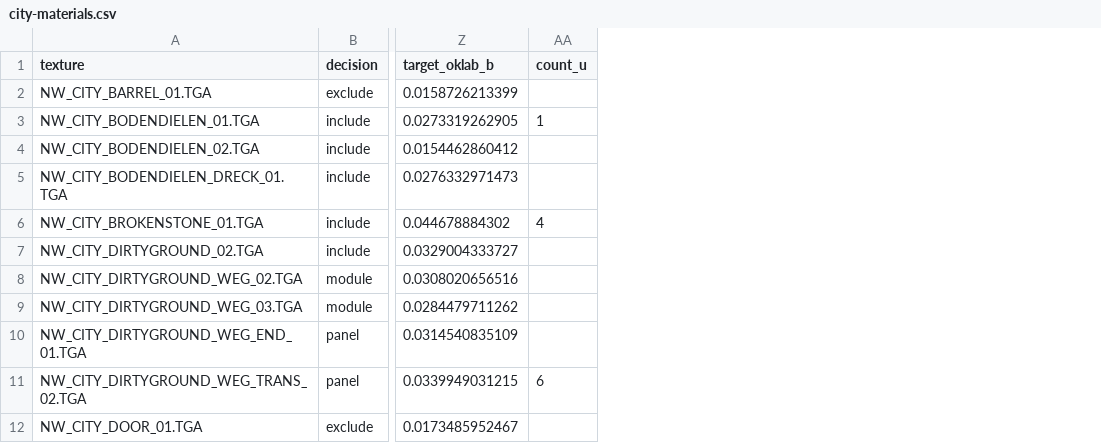
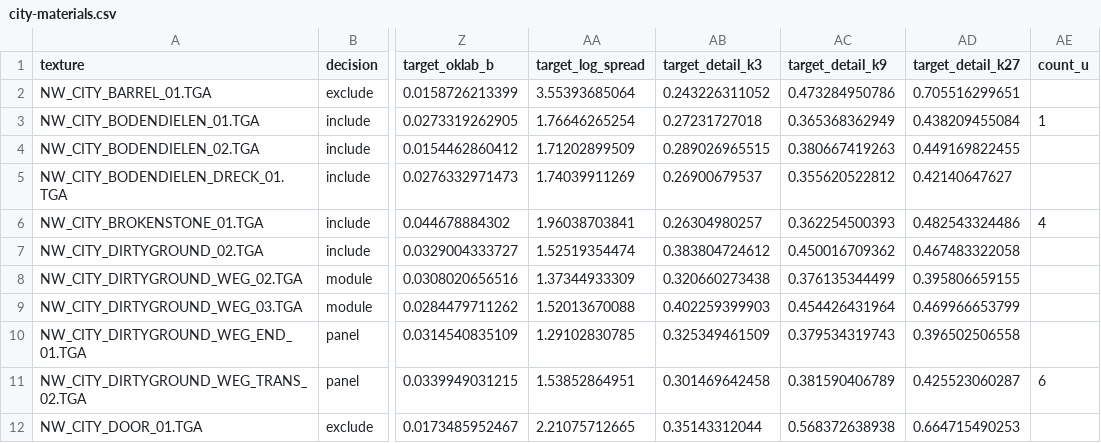
Before and after one commit to ffring/GothicAI, a CSV file: data/content/city-materials.csv, drawn as a sheet; only a part is shown, gaps mark what is left out; the diff names each change by its address in the sheet, - before the commit and + after, or states it on an @@ line.

Commit message:
content: measure original contrast and fine detail

```diff
--- a/data/content/city-materials.csv
+++ b/data/content/city-materials.csv
+column AA (target_log_spread), rows 2-12: 3.55393685064 | 1.76646265254 | 1.71202899509 | 1.74039911269 | 1.96038703841 | 1.52519354474 | 1.37344933309 | 1.52013670088 | 1.29102830785 | 1.53852864951 | 2.21075712665
+column AB (target_detail_k3), rows 2-12: 0.243226311052 | 0.27231727018 | 0.289026965515 | 0.26900679537 | 0.26304980257 | 0.383804724612 | 0.320660273438 | 0.402259399903 | 0.325349461509 | 0.301469642458 | 0.35143312044
+column AC (target_detail_k9), rows 2-12: 0.473284950786 | 0.365368362949 | 0.380667419263 | 0.355620522812 | 0.362254500393 | 0.450016709362 | 0.376135344499 | 0.454426431964 | 0.379534319743 | 0.381590406789 | 0.568372638938
+column AD (target_detail_k27), rows 2-12: 0.705516299651 | 0.438209455084 | 0.449169822455 | 0.42140647627 | 0.482543324486 | 0.467483322058 | 0.395806659155 | 0.469966653799 | 0.396502506558 | 0.425523060287 | 0.664715490253
```
Also changed, not shown: 19 other files.
